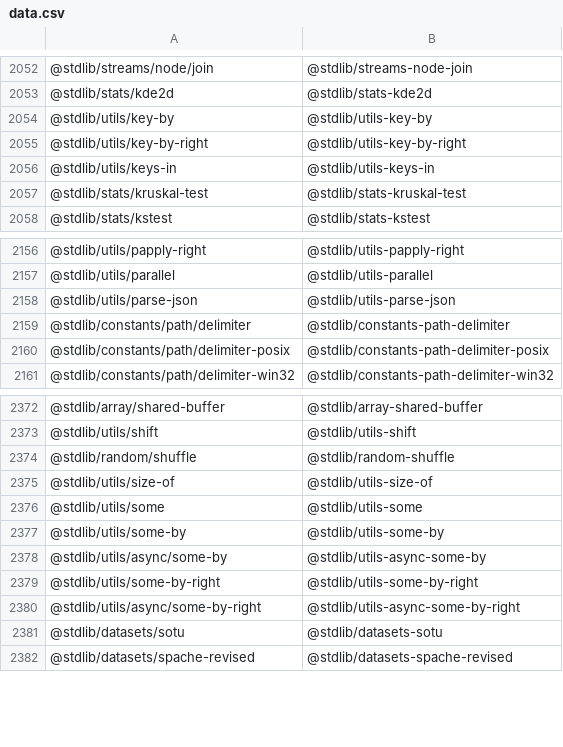
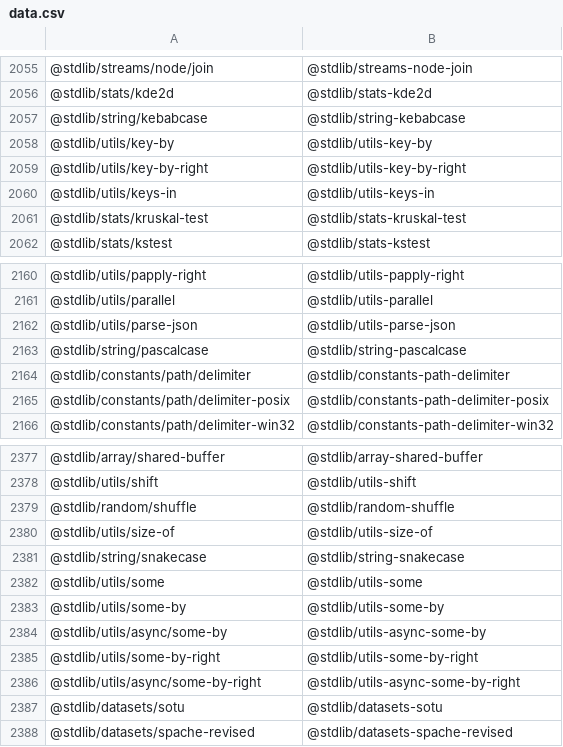
Before and after one commit to stdlib-js/namespace-pkg2standalone, a CSV file: data/data.csv, drawn as a sheet; only a part is shown, gaps mark what is left out; the diff covers the shown part only.

```diff
--- a/data/data.csv
+++ b/data/data.csv
@@ -2053,2 +2056,3 @@
 "@stdlib/stats/kde2d","@stdlib/stats-kde2d"
+"@stdlib/string/kebabcase","@stdlib/string-kebabcase"
 "@stdlib/utils/key-by","@stdlib/utils-key-by"
@@ -2158,2 +2162,3 @@
 "@stdlib/utils/parse-json","@stdlib/utils-parse-json"
+"@stdlib/string/pascalcase","@stdlib/string-pascalcase"
 "@stdlib/constants/path/delimiter","@stdlib/constants-path-delimiter"
@@ -2375,2 +2380,3 @@
 "@stdlib/utils/size-of","@stdlib/utils-size-of"
+"@stdlib/string/snakecase","@stdlib/string-snakecase"
 "@stdlib/utils/some","@stdlib/utils-some"
```
Also changed, not shown: 9 added rows elsewhere in this file, 1 other file.
